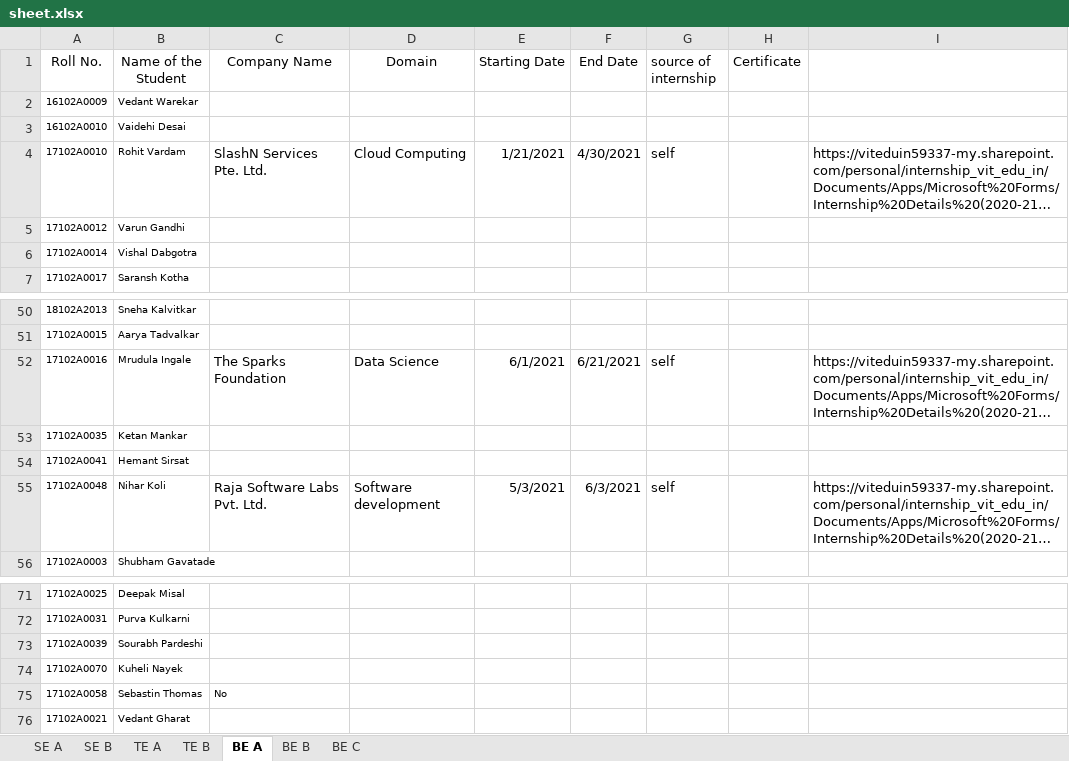
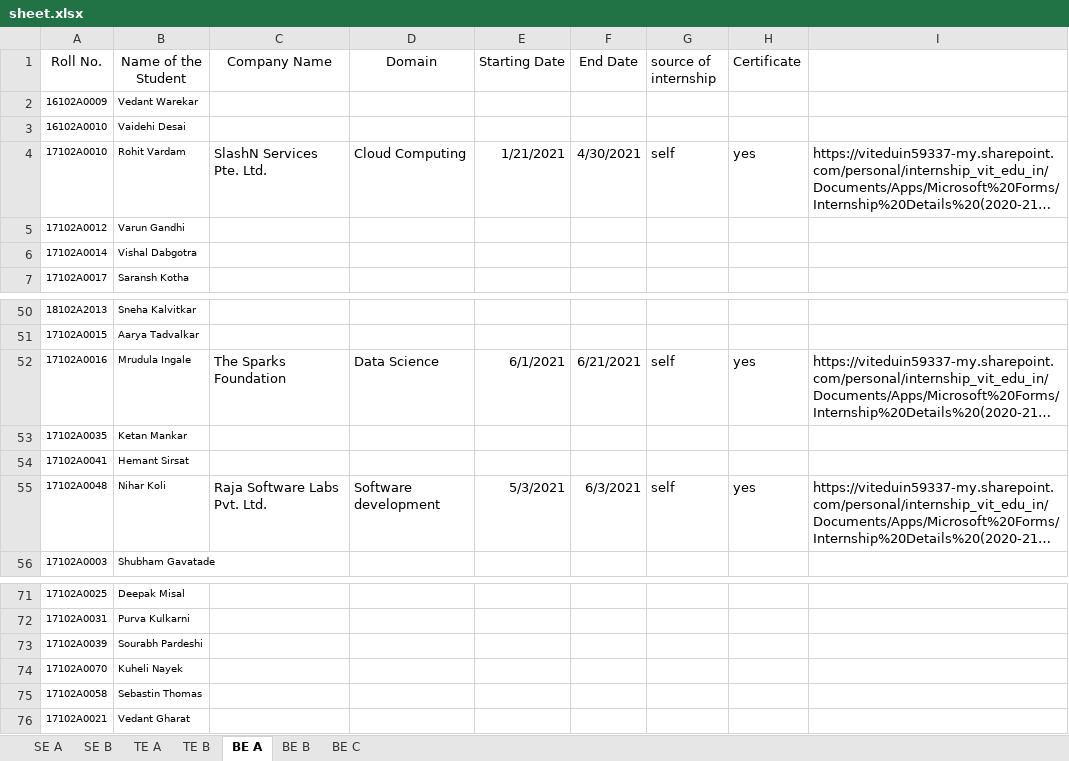
Before and after one commit to riya-ingale/InternshipPortal, an Excel workbook: sheet.xlsx, sheet BE A, drawn as a sheet; only a part is shown, gaps mark what is left out; long unchanged cells end in …; values as stored, in another font and other column widths than the file's, no borders; the diff names each change by its address in the sheet, - before the commit and + after, or states it on an @@ line.

Commit message:
added certificates link and edit access to admin

```diff
--- a/sheet.xlsx (sheet BE A)
+++ b/sheet.xlsx (sheet BE A)
-H4 (Certificate): (empty)
+H4 (Certificate): yes
-H52 (Certificate): (empty)
+H52 (Certificate): yes
-H55 (Certificate): (empty)
+H55 (Certificate): yes
-C75 (Company Name): No
+C75 (Company Name): (empty)
```
Also changed, not shown: sheet TE B, sheet SE B, sheet TE A, sheet BE B, 8 other files.
